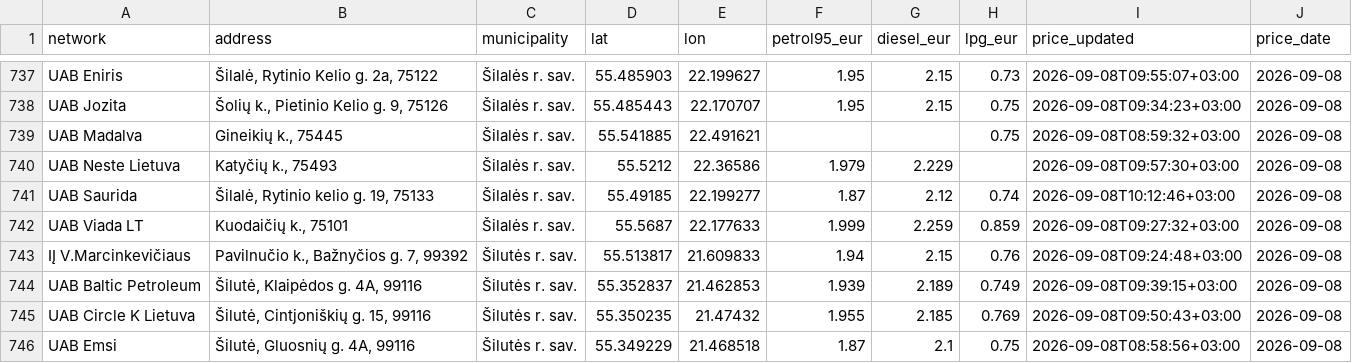
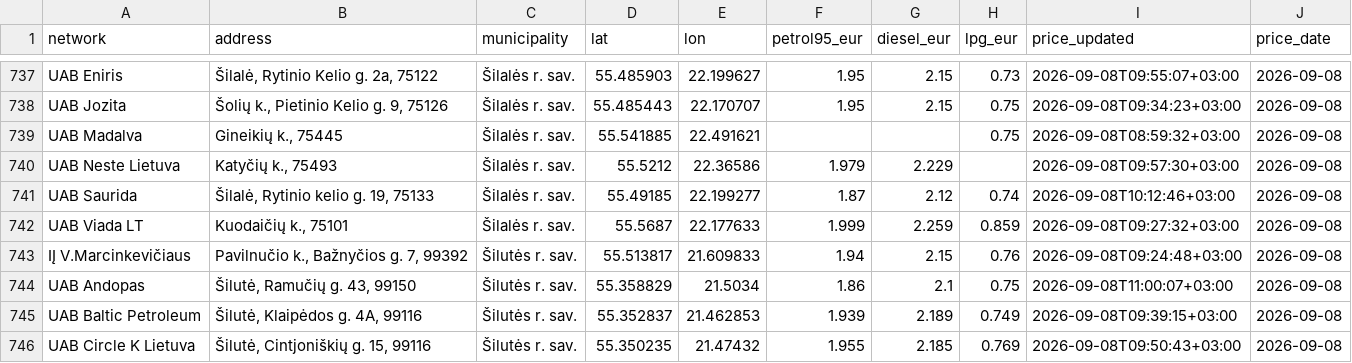
Before and after one commit to linciuz/Kuro-kainos-Lietuvoje, a CSV file: api/prices.csv, drawn as a sheet; only a part is shown, gaps mark what is left out; the shorter side is filled out with more unchanged rows; the diff names each change by its address in the sheet, - before the commit and + after, or states it on an @@ line.

```diff
--- a/api/prices.csv
+++ b/api/prices.csv
+row 744: UAB Andopas | Šilutė, Ramučių g. 43, 99150 | Šilutės r. sav. | 55.358829 | 21.5034 | 1.86 | 2.1 | 0.75 | 2026-09-08T11:00:07+03:00 | 2026-09-08
```
Also changed, not shown: 13 other files.
